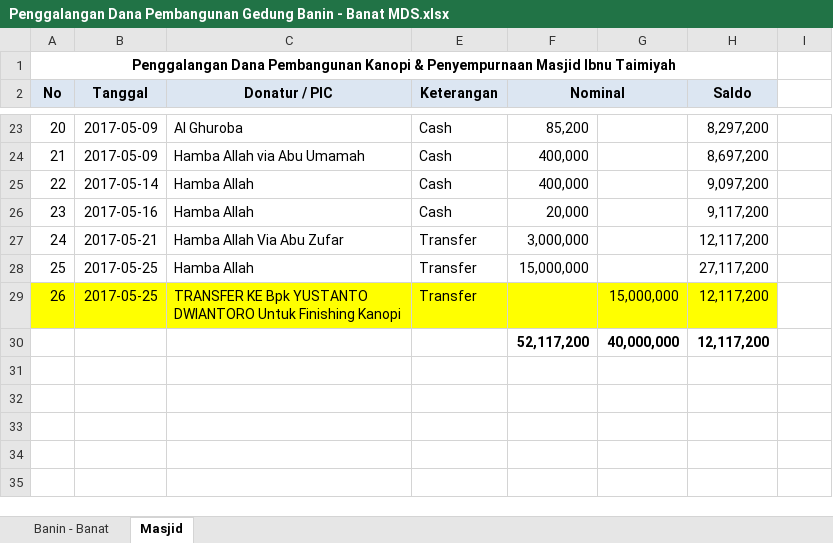
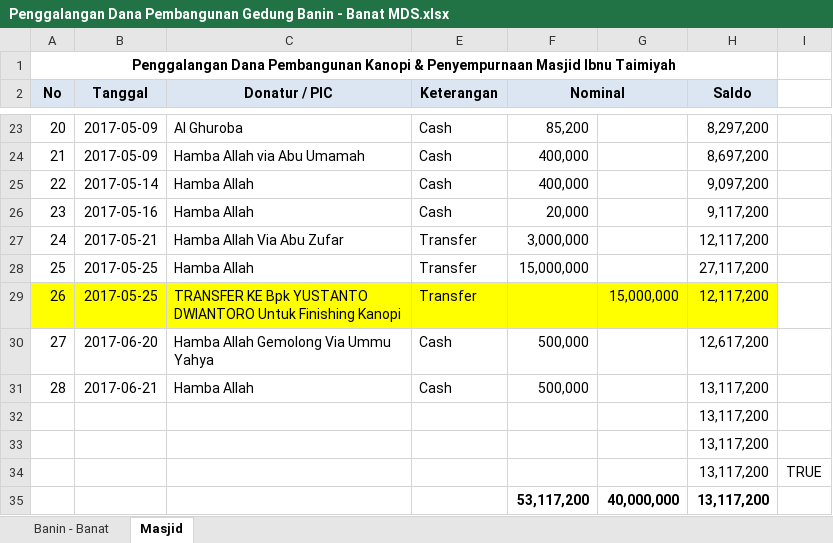
Before and after one commit to bagusprasojo/mds, an Excel workbook: Penggalangan Dana Pembangunan Gedung Banin - Banat MDS.xlsx, sheet Masjid, drawn as a sheet; only a part is shown, gaps mark what is left out; values as stored, in another font and other column widths than the file's, no borders; removed rows and columns are numbered as before the commit, all else as after; the diff names each change by its address in the sheet, - before the commit and + after, or states it on an @@ line.

```diff
--- a/Penggalangan Dana Pembangunan Gedung Banin - Banat MDS.xlsx (sheet Masjid)
+++ b/Penggalangan Dana Pembangunan Gedung Banin - Banat MDS.xlsx (sheet Masjid)
-row 30:  |  |  |  | 52,117,200 | 40,000,000 | 12,117,200
+row 30: 27 | 2017-06-20 | Hamba Allah Gemolong Via Ummu Yahya | Cash | 500,000 |  | 12,617,200
+row 31: 28 | 2017-06-21 | Hamba Allah | Cash | 500,000 |  | 13,117,200
+row 32:  |  |  |  |  |  | 13,117,200
+row 33:  |  |  |  |  |  | 13,117,200
+row 34:  |  |  |  |  |  | 13,117,200 | TRUE
+row 35:  |  |  |  | 53,117,200 | 40,000,000 | 13,117,200
```
Also changed, not shown: sheet Banin - Banat, formulas that keep their value, hidden cells, Jual Pulsa.xlsx.
